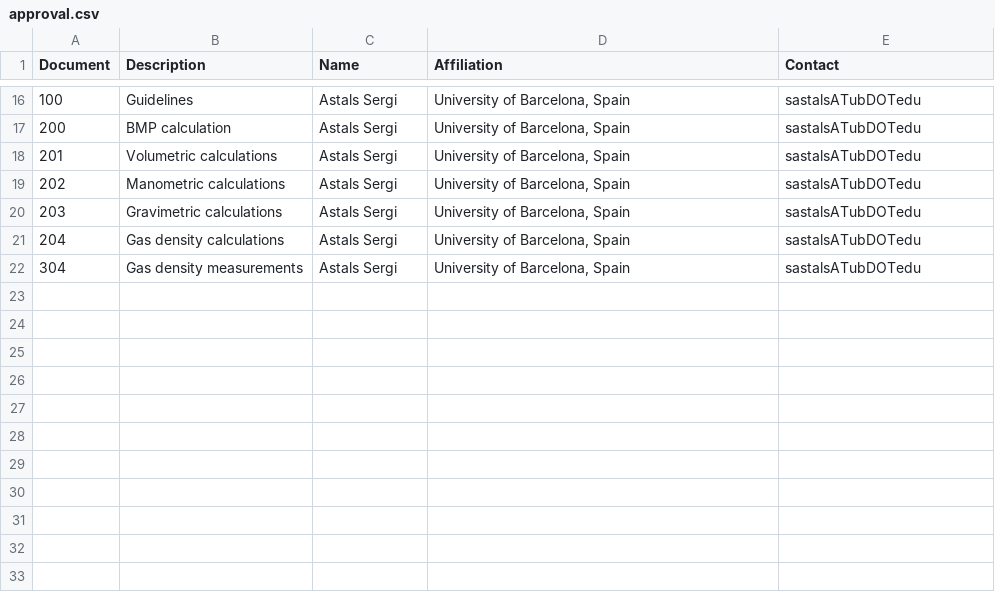
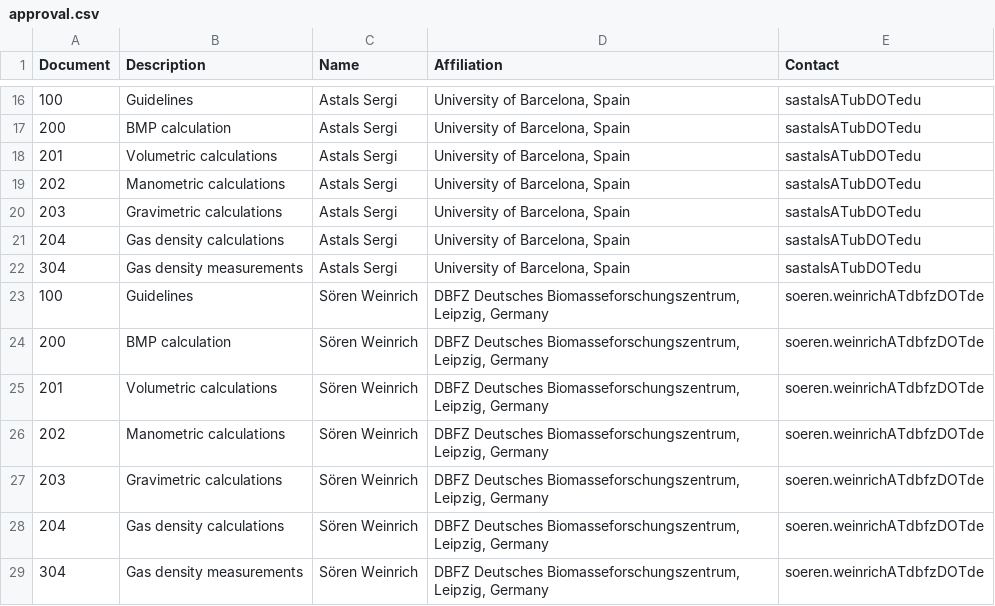
Before and after one commit to sashahafner/BMP-methods, a CSV file: approval.csv, drawn as a sheet; only a part is shown, gaps mark what is left out.

Commit message:
Update approval.csv

```diff
--- a/approval.csv
+++ b/approval.csv
@@ -22 +22,8 @@ Document,Description,Name,Affiliation,Contact
 304,Gas density measurements,Astals Sergi,"University of Barcelona, Spain","sastalsATubDOTedu"
+100,Guidelines,Sören Weinrich,"DBFZ Deutsches Biomasseforschungszentrum, Leipzig, Germany","soeren.weinrichATdbfzDOTde"
+200,BMP calculation,Sören Weinrich,"DBFZ Deutsches Biomasseforschungszentrum, Leipzig, Germany","soeren.weinrichATdbfzDOTde"
+201,Volumetric calculations,Sören Weinrich,"DBFZ Deutsches Biomasseforschungszentrum, Leipzig, Germany","soeren.weinrichATdbfzDOTde"
+202,Manometric calculations,Sören Weinrich,"DBFZ Deutsches Biomasseforschungszentrum, Leipzig, Germany","soeren.weinrichATdbfzDOTde"
+203,Gravimetric calculations,Sören Weinrich,"DBFZ Deutsches Biomasseforschungszentrum, Leipzig, Germany","soeren.weinrichATdbfzDOTde"
+204,Gas density calculations,Sören Weinrich,"DBFZ Deutsches Biomasseforschungszentrum, Leipzig, Germany","soeren.weinrichATdbfzDOTde"
+304,Gas density measurements,Sören Weinrich,"DBFZ Deutsches Biomasseforschungszentrum, Leipzig, Germany","soeren.weinrichATdbfzDOTde"
```
